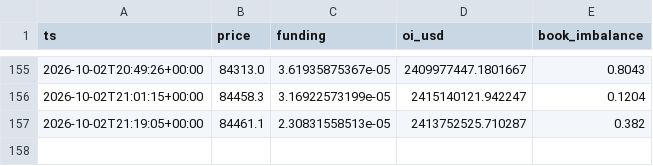
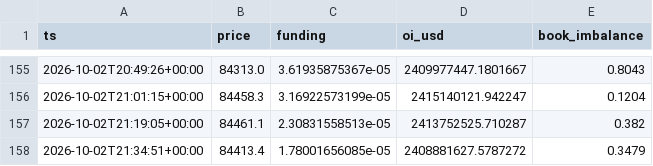
Before and after one commit to badmanx075-oss/btc-tool, a CSV file: market_log.csv, drawn as a sheet; only a part is shown, gaps mark what is left out.

```diff
--- a/market_log.csv
+++ b/market_log.csv
@@ -157 +157,2 @@ ts,price,funding,oi_usd,book_imbalance
 2026-10-02T21:19:05+00:00,84461.1,2.30831558513e-05,2413752525.710287,0.382
+2026-10-02T21:34:51+00:00,84413.4,1.78001656085e-05,2408881627.5787272,0.3479
```
Also changed, not shown: 1 other file.
